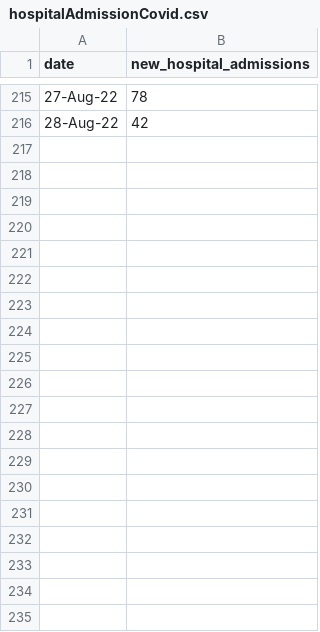
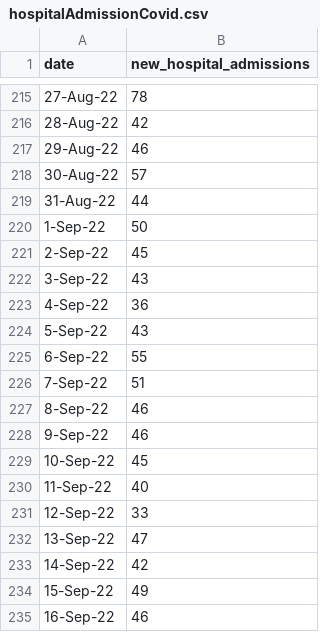
Before and after one commit to rogersoh/covid19data, a CSV file: hospitalAdmissionCovid.csv, drawn as a sheet; only a part is shown, gaps mark what is left out; the diff covers the shown part only.

```diff
--- a/hospitalAdmissionCovid.csv
+++ b/hospitalAdmissionCovid.csv
@@ -216 +216,20 @@ date,new_hospital_admissions
 28-Aug-22,42
+29-Aug-22,46
+30-Aug-22,57
+31-Aug-22,44
+1-Sep-22,50
+2-Sep-22,45
+3-Sep-22,43
+4-Sep-22,36
+5-Sep-22,43
+6-Sep-22,55
+7-Sep-22,51
+8-Sep-22,46
+9-Sep-22,46
+10-Sep-22,45
+11-Sep-22,40
+12-Sep-22,33
+13-Sep-22,47
+14-Sep-22,42
+15-Sep-22,49
+16-Sep-22,46
```
Also changed, not shown: 9 added rows elsewhere in this file, 7sma_icu_death_100kpopulation.csv, ICUbed.csv, 8 other files.
